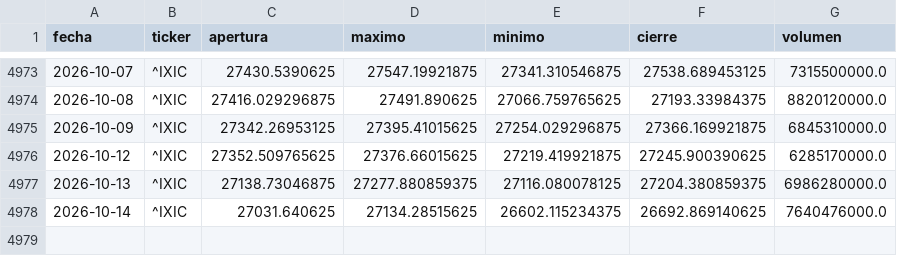
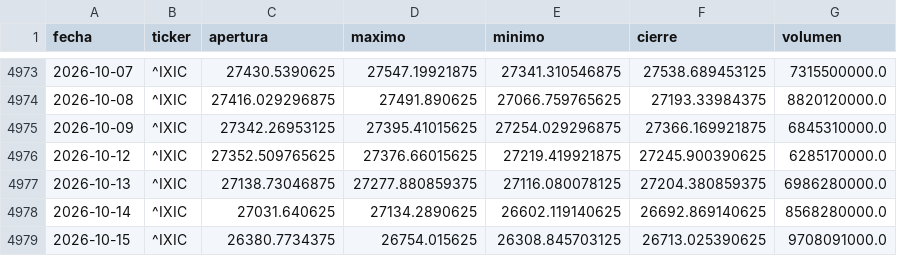
Before and after one commit to theosantacruz13-coder/Panel-bolsa-usa, a CSV file: datos/csv/IXIC_diario.csv, drawn as a sheet; only a part is shown, gaps mark what is left out.

```diff
--- a/datos/csv/IXIC_diario.csv
+++ b/datos/csv/IXIC_diario.csv
@@ -4977,2 +4977,3 @@ fecha,ticker,apertura,maximo,minimo,cierre,volumen
 2026-10-13,^IXIC,27138.73046875,27277.880859375,27116.080078125,27204.380859375,6986280000.0
-2026-10-14,^IXIC,27031.640625,27134.28515625,26602.115234375,26692.869140625,7640476000.0
+2026-10-14,^IXIC,27031.640625,27134.2890625,26602.119140625,26692.869140625,8568280000.0
+2026-10-15,^IXIC,26380.7734375,26754.015625,26308.845703125,26713.025390625,9708091000.0
```
Also changed, not shown: datos/csv/DIA_diario.csv, datos/csv/GSPC_diario.csv, 14 other files.
